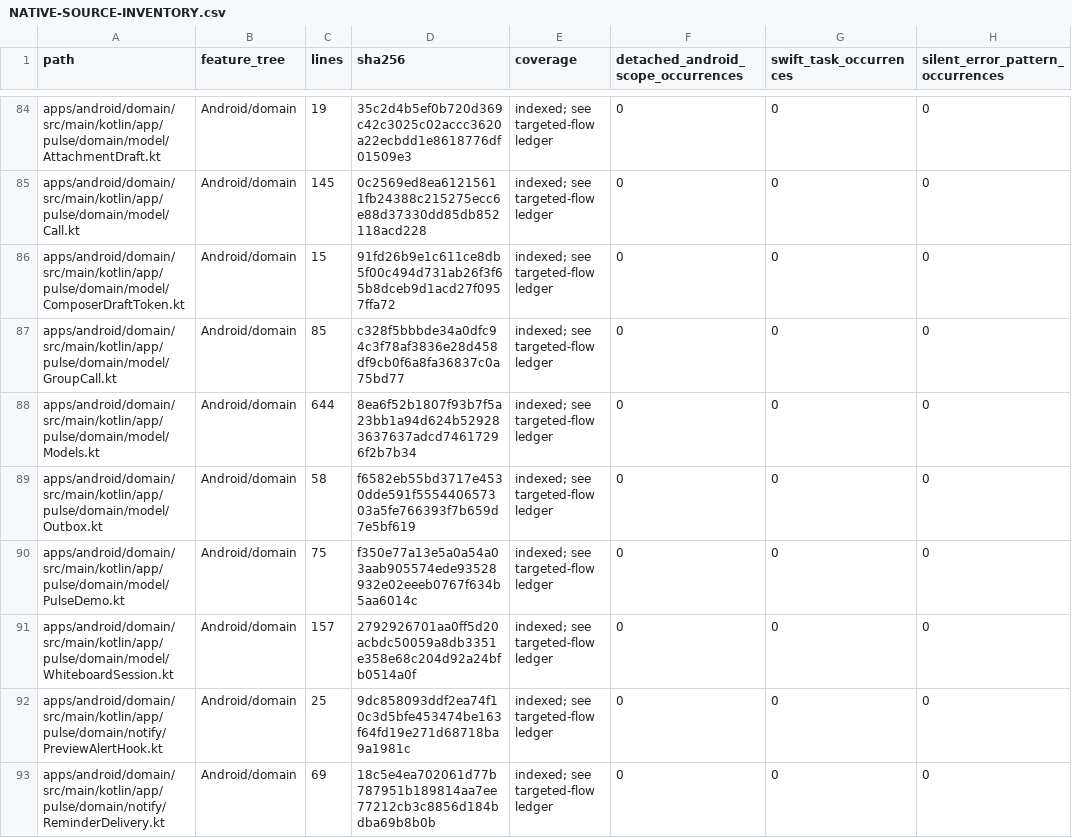
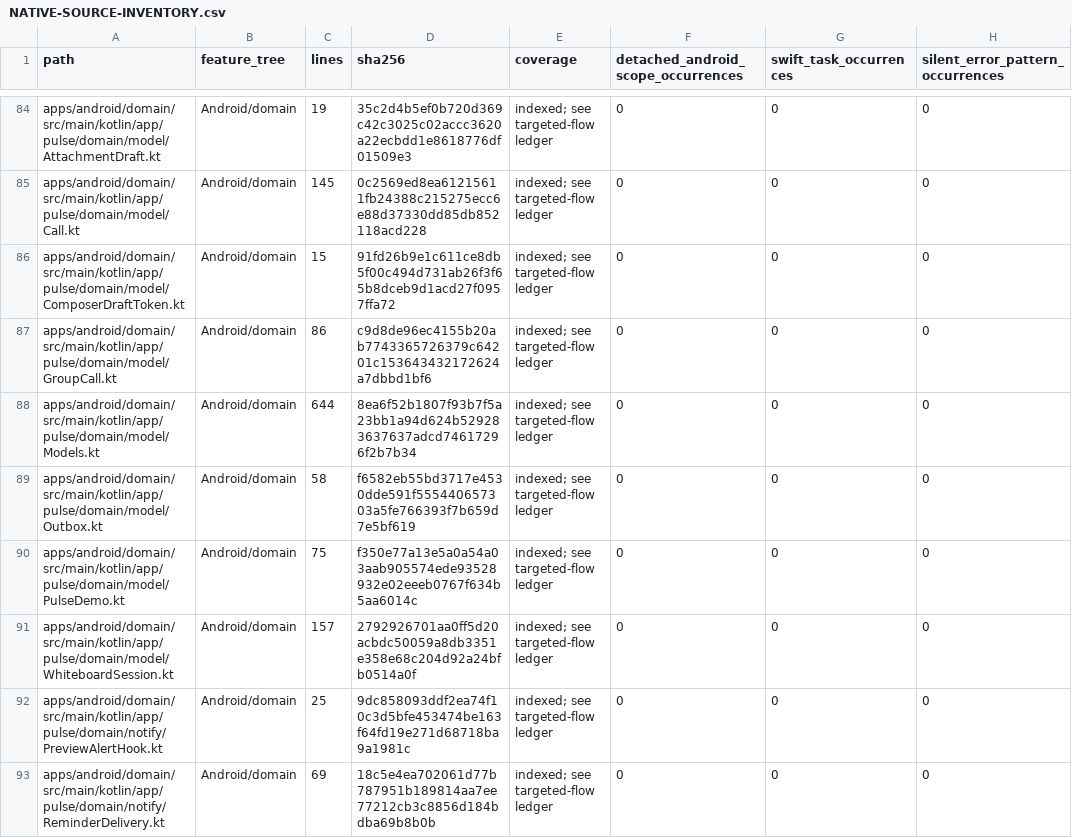
Before and after one commit to GrapseeAgency/the-mystrious-chat-app, a CSV file: docs/NATIVE-SOURCE-INVENTORY.csv, drawn as a sheet; only a part is shown, gaps mark what is left out; the diff covers the shown part only; the diff names each change by its address in the sheet, - before the commit and + after, or states it on an @@ line.

```diff
--- a/docs/NATIVE-SOURCE-INVENTORY.csv
+++ b/docs/NATIVE-SOURCE-INVENTORY.csv
-C87 (lines): 85
+C87 (lines): 86
-D87 (sha256): c328f5bbbde34a0dfc94c3f78af3836e28d458df9cb0f6a8fa36837c0a75bd77
+D87 (sha256): c9d8de96ec4155b20ab7743365726379c64201c153643432172624a7dbbd1bf6
```
Also changed, not shown: 20 edited cells elsewhere in this file, 26 other files.
